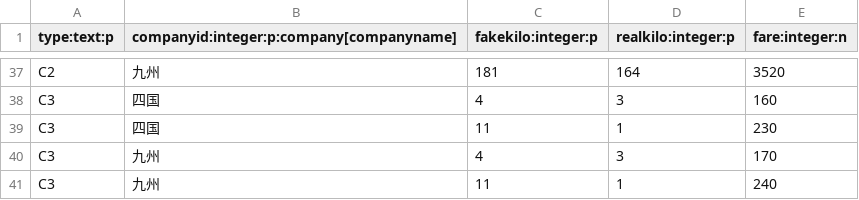
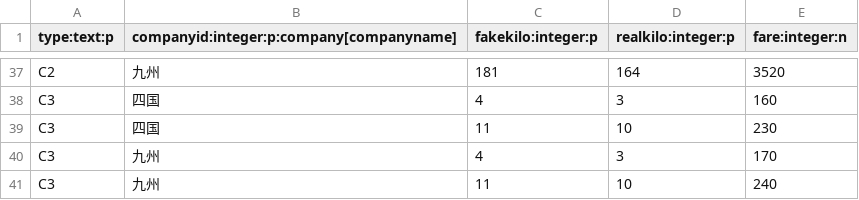
Before and after one commit to xkikeg/ares, a CSV file: data/fare_country.csv, drawn as a sheet; only a part is shown, gaps mark what is left out.

```diff
--- a/data/fare_country.csv
+++ b/data/fare_country.csv
@@ -38,4 +38,4 @@
 "C3","四国",4,3,160
-"C3","四国",11,1,230
+"C3","四国",11,10,230
 "C3","九州",4,3,170
-"C3","九州",11,1,240
+"C3","九州",11,10,240
```
Also changed, not shown: 4 other files.
